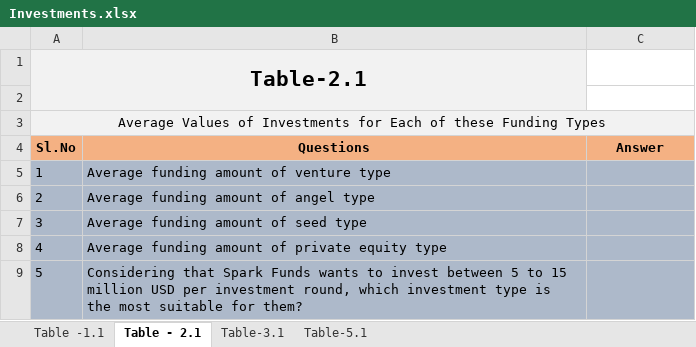
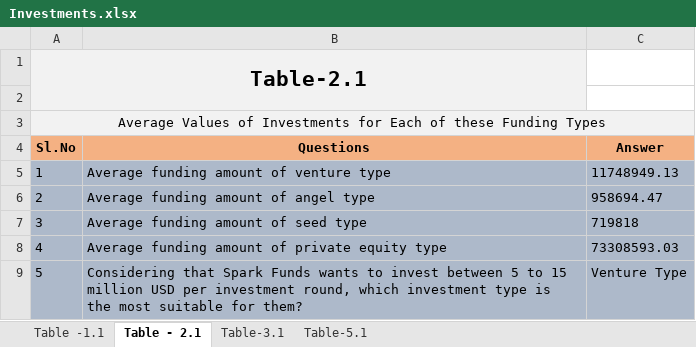
Before and after one commit to annamalaig/DSGroupProject, an Excel workbook: Data/Investments.xlsx, sheet Table - 2.1, drawn as a sheet; values as stored, in another font and other column widths than the file's, no borders; conditional formats not drawn; the diff names each change by its address in the sheet, - before the commit and + after, or states it on an @@ line.

```diff
--- a/Data/Investments.xlsx (sheet Table - 2.1)
+++ b/Data/Investments.xlsx (sheet Table - 2.1)
-C5 (Answer): (empty)
+C5 (Answer): 11748949.13
-C6 (Answer): (empty)
+C6 (Answer): 958694.47
-C7 (Answer): (empty)
+C7 (Answer): 719818
-C8 (Answer): (empty)
+C8 (Answer): 73308593.03
-C9 (Answer): (empty)
+C9 (Answer): Venture Type
```
Also changed, not shown: sheet Table -1.1, sheet Table-3.1.
